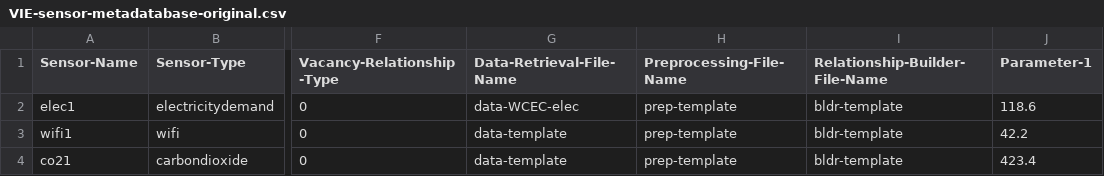
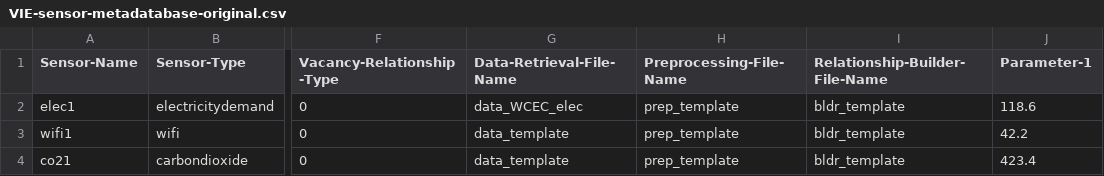
Before and after one commit to LMSlaugh/VIE, a CSV file: VIE-sensor-metadatabase-original.csv, drawn as a sheet; only a part is shown, gaps mark what is left out; the diff names each change by its address in the sheet, - before the commit and + after, or states it on an @@ line.

Commit message:
Redefined approach to building the vacancy relationship...iterative cumulative sum instead of histogram. Also removed need to import figure_generator.py; moved PlotSigmoids to bldr_template.py.

```diff
--- a/VIE-sensor-metadatabase-original.csv
+++ b/VIE-sensor-metadatabase-original.csv
-G2 (Data-Retrieval-File-Name): data-WCEC-elec
+G2 (Data-Retrieval-File-Name): data_WCEC_elec
-H2:H4 (Preprocessing-File-Name): prep-template
+H2:H4 (Preprocessing-File-Name): prep_template
-I2:I4 (Relationship-Builder-File-Name): bldr-template
+I2:I4 (Relationship-Builder-File-Name): bldr_template
-G3:G4 (Data-Retrieval-File-Name): data-template
+G3:G4 (Data-Retrieval-File-Name): data_template
```
Also changed, not shown: VIE-sensor-metadatabase.csv, 27 other files.
